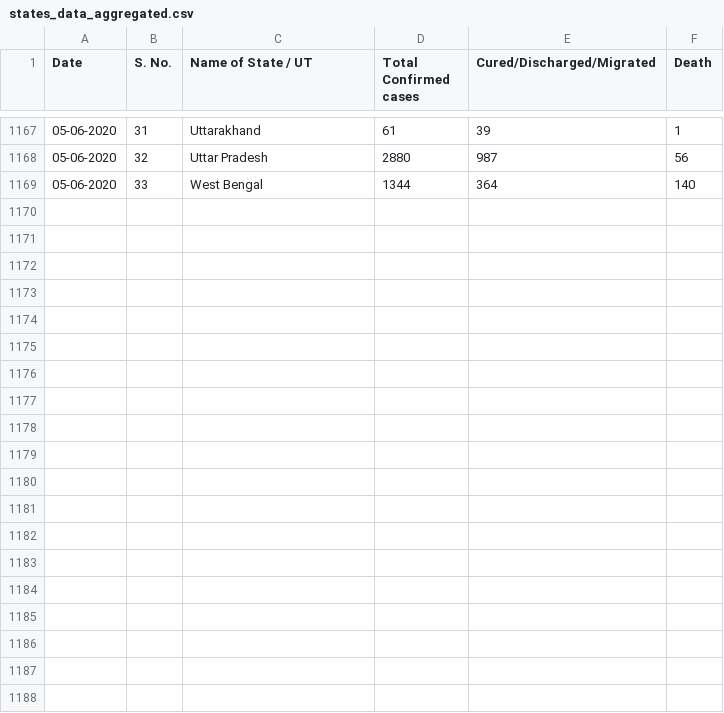
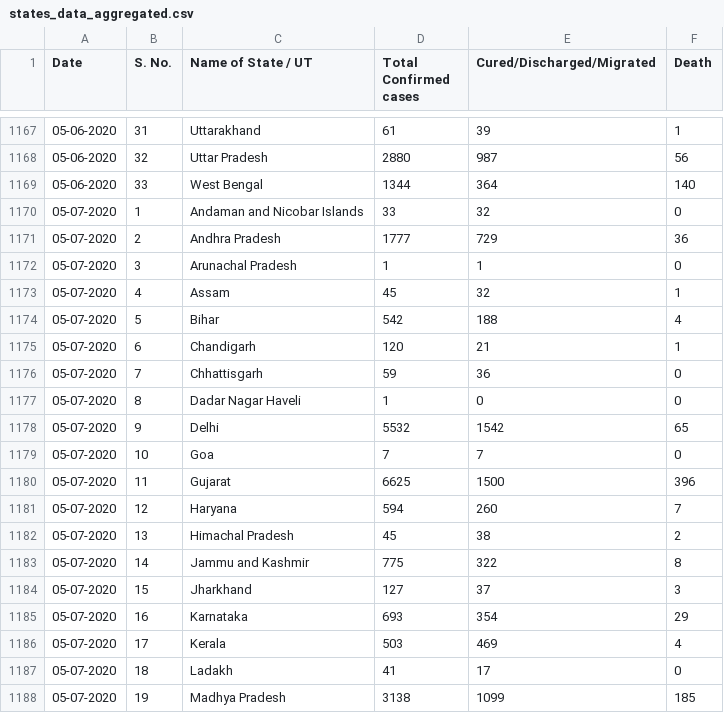
Before and after one commit to udaykadaboina/COVID19_India, a CSV file: data/states_data_aggregated.csv, drawn as a sheet; only a part is shown, gaps mark what is left out; the diff covers the shown part only; the diff names each change by its address in the sheet, - before the commit and + after, or states it on an @@ line.

```diff
--- a/data/states_data_aggregated.csv
+++ b/data/states_data_aggregated.csv
+row 1170: 05-07-2020 | 1 | Andaman and Nicobar Islands | 33 | 32 | 0
+row 1171: 05-07-2020 | 2 | Andhra Pradesh | 1777 | 729 | 36
+row 1172: 05-07-2020 | 3 | Arunachal Pradesh | 1 | 1 | 0
+row 1173: 05-07-2020 | 4 | Assam | 45 | 32 | 1
+row 1174: 05-07-2020 | 5 | Bihar | 542 | 188 | 4
+row 1175: 05-07-2020 | 6 | Chandigarh | 120 | 21 | 1
+row 1176: 05-07-2020 | 7 | Chhattisgarh | 59 | 36 | 0
+row 1177: 05-07-2020 | 8 | Dadar Nagar Haveli | 1 | 0 | 0
+row 1178: 05-07-2020 | 9 | Delhi | 5532 | 1542 | 65
+row 1179: 05-07-2020 | 10 | Goa | 7 | 7 | 0
+row 1180: 05-07-2020 | 11 | Gujarat | 6625 | 1500 | 396
+row 1181: 05-07-2020 | 12 | Haryana | 594 | 260 | 7
+row 1182: 05-07-2020 | 13 | Himachal Pradesh | 45 | 38 | 2
+row 1183: 05-07-2020 | 14 | Jammu and Kashmir | 775 | 322 | 8
+row 1184: 05-07-2020 | 15 | Jharkhand | 127 | 37 | 3
+row 1185: 05-07-2020 | 16 | Karnataka | 693 | 354 | 29
+row 1186: 05-07-2020 | 17 | Kerala | 503 | 469 | 4
+row 1187: 05-07-2020 | 18 | Ladakh | 41 | 17 | 0
+row 1188: 05-07-2020 | 19 | Madhya Pradesh | 3138 | 1099 | 185
```
Also changed, not shown: 14 added rows elsewhere in this file, 1 other file.
